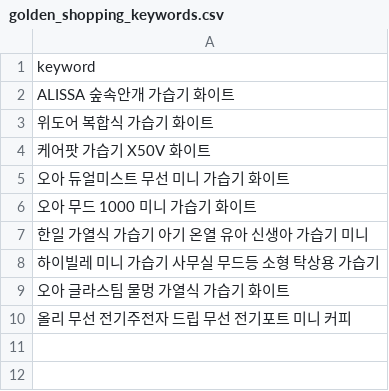
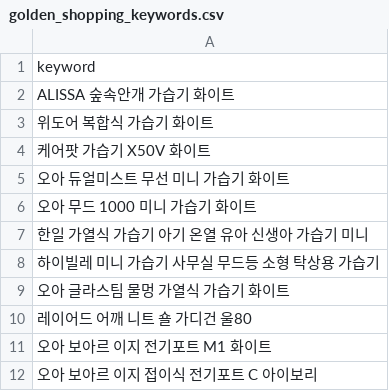
Before and after one commit to hayan-web/gpt-blog-auto, a CSV file: golden_shopping_keywords.csv, drawn as a sheet.

```diff
--- a/golden_shopping_keywords.csv
+++ b/golden_shopping_keywords.csv
@@ -9,2 +9,4 @@ ALISSA 숲속안개 가습기 화이트
 오아 글라스팀 물멍 가열식 가습기 화이트
-올리 무선 전기주전자 드립 무선 전기포트 미니 커피
+레이어드 어깨 니트 숄 가디건 울80
+오아 보아르 이지 전기포트 M1 화이트
+오아 보아르 이지 접이식 전기포트 C 아이보리
```
Also changed, not shown: keywords_shopping.csv, 2 other files.
